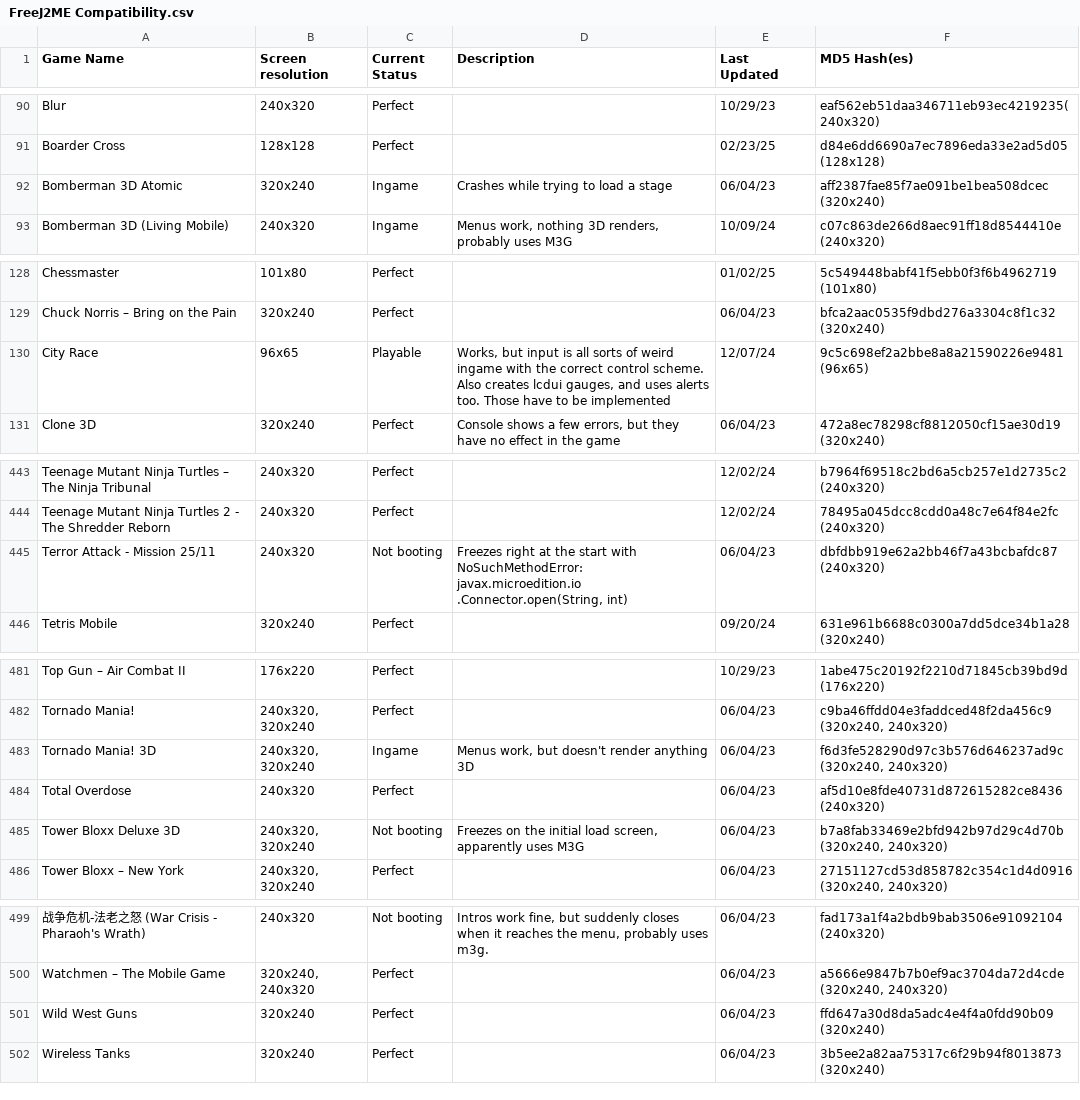
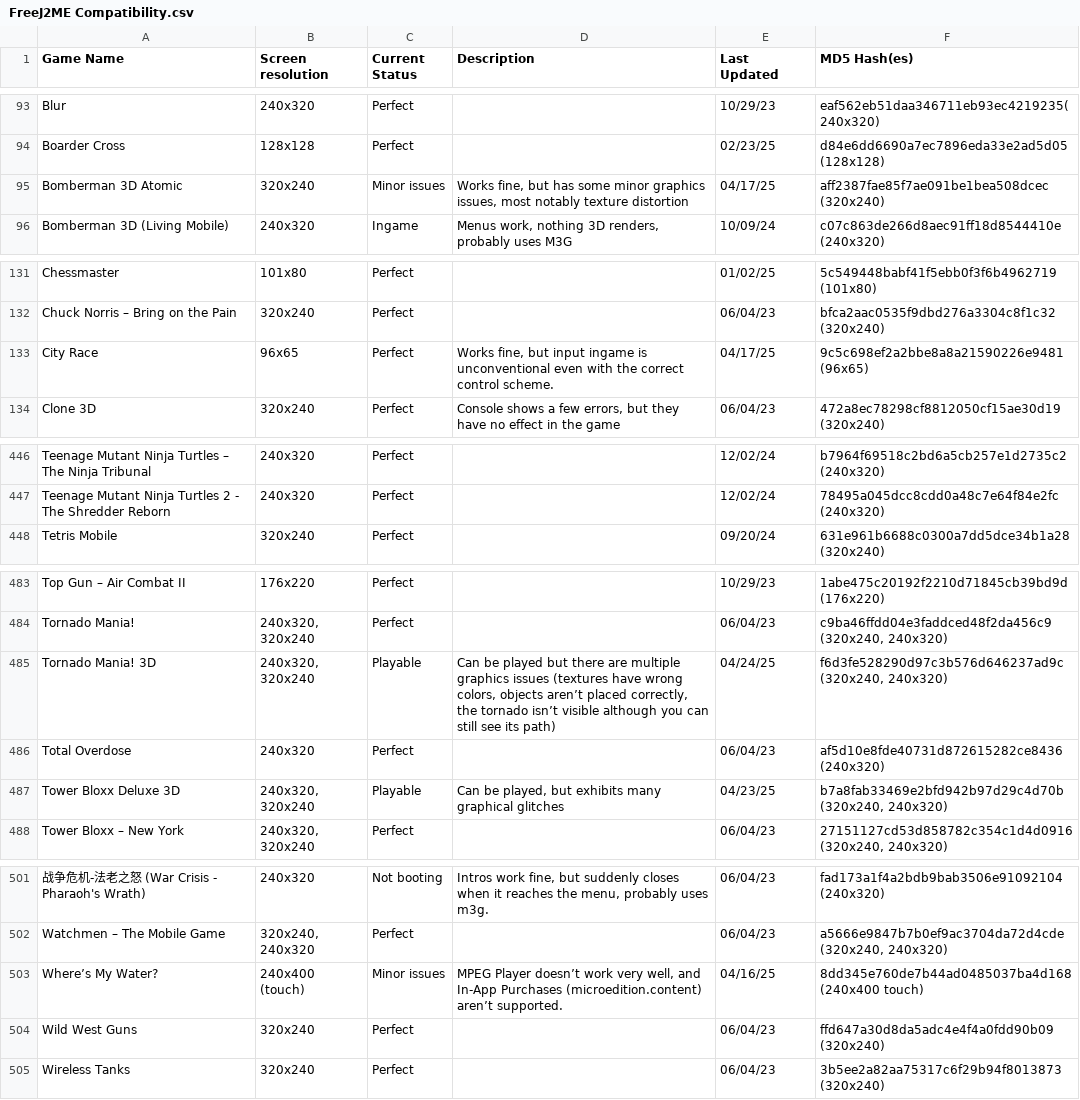
Before and after one commit to TASEmulators/freej2me-plus, a CSV file: docs/compat_data/FreeJ2ME Compatibility.csv, drawn as a sheet; only a part is shown, gaps mark what is left out; removed rows and columns are numbered as before the commit, all else as after; the diff covers the shown part only; the diff names each change by its address in the sheet, - before the commit and + after, or states it on an @@ line.

Commit message:
docs: Update the compatibility list once again
A few games added, some entries were revised and rearranged, and
"Terror Attack - Mission 25/11" was removed because it relies on
connecting to a server in order to even go ingame... not the kind
of thing FreeJ2ME intends to support.

```diff
--- a/docs/compat_data/FreeJ2ME Compatibility.csv
+++ b/docs/compat_data/FreeJ2ME Compatibility.csv
-C95 (Current Status): Ingame
+C95 (Current Status): Minor issues
-D95 (Description): Crashes while trying to load a stage
+D95 (Description): Works fine, but has some minor graphics issues, most notably texture distortion
-E95 (Last Updated): 06/04/23
+E95 (Last Updated): 04/17/25
-C133 (Current Status): Playable
+C133 (Current Status): Perfect
-D133 (Description): Works, but input is all sorts of weird ingame with the correct control scheme. Also creates lcdui gauges, and uses alerts too. Those have to be implemented
+D133 (Description): Works fine, but input ingame is unconventional even with the correct control scheme.
-E133 (Last Updated): 12/07/24
+E133 (Last Updated): 04/17/25
-row 445: Terror Attack - Mission 25/11 | 240x320 | Not booting | Freezes right at the start with NoSuchMethodError: javax.microedition.io .Connector.open(String, int) | 06/04/23 | dbfdbb919e62a2bb46f7a43bcbafdc87 (240x320)
-C485 (Current Status): Ingame
+C485 (Current Status): Playable
-D485 (Description): Menus work, but doesn't render anything 3D
+D485 (Description): Can be played but there are multiple graphics issues (textures have wrong colors, objects aren’t placed correctly, the tornado isn’t visible although you can still see its path)
-E485 (Last Updated): 06/04/23
+E485 (Last Updated): 04/24/25
-C487 (Current Status): Not booting
+C487 (Current Status): Playable
-D487 (Description): Freezes on the initial load screen, apparently uses M3G
+D487 (Description): Can be played, but exhibits many graphical glitches
-E487 (Last Updated): 06/04/23
+E487 (Last Updated): 04/23/25
+row 503: Where’s My Water? | 240x400 (touch) | Minor issues | MPEG Player doesn’t work very well, and In-App Purchases (microedition.content) aren’t supported. | 04/16/25 | 8dd345e760de7b44ad0485037ba4d168 (240x400 touch)
```
Also changed, not shown: 4 added rows, 1 removed row, 1 moved row and 23 edited cells elsewhere in this file.
